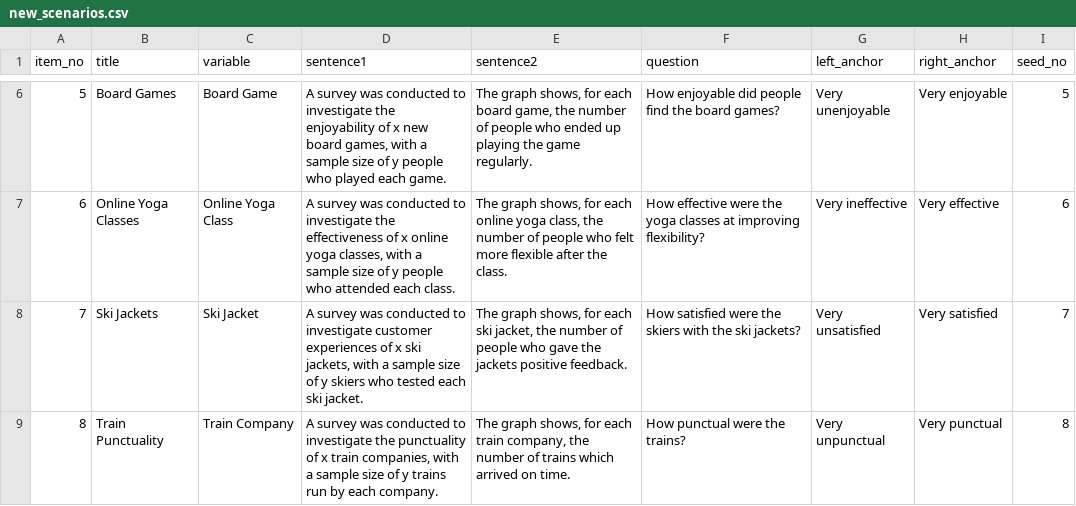
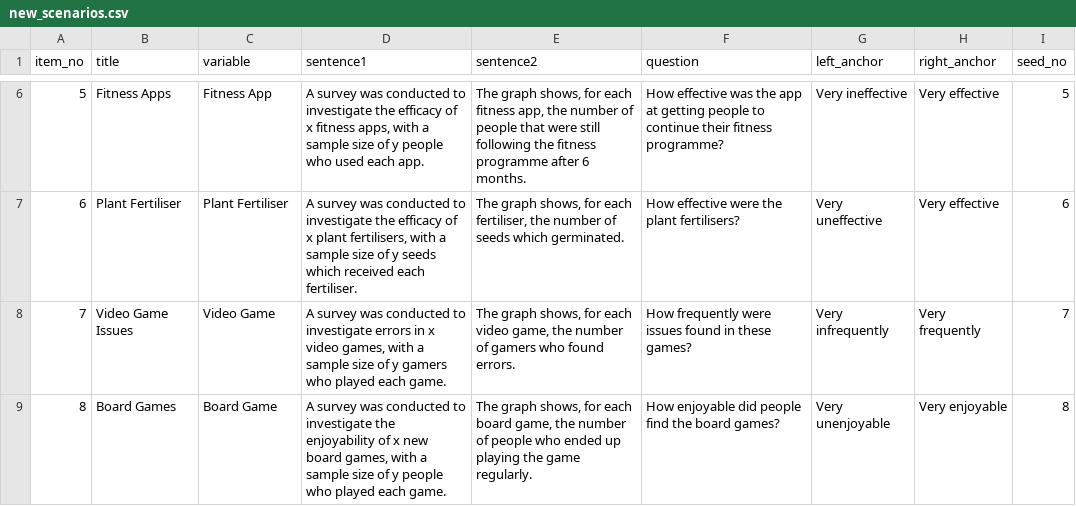
Before and after one commit to shimthal61/project_experiment, a CSV file: new_scenarios.csv, drawn as a sheet; only a part is shown, gaps mark what is left out; the diff covers the shown part only.

```diff
--- a/new_scenarios.csv
+++ b/new_scenarios.csv
@@ -6,4 +6,4 @@ item_no,title,variable,sentence1,sentence2,question,left_anchor,right_anchor,see
-5,Board Games,Board Game,"A survey was conducted to investigate the enjoyability of x new board games, with a sample size of y people who played each game.","The graph shows, for each board game, the number of people who ended up playing the game regularly.",How enjoyable did people find the board games?,Very unenjoyable,Very enjoyable,5
-6,Online Yoga Classes,Online Yoga Class,"A survey was conducted to investigate the effectiveness of x online yoga classes, with a sample size of y people who attended each class.","The graph shows, for each online yoga class, the number of people who felt more flexible after the class.",How effective were the yoga classes at improving flexibility?,Very ineffective,Very effective,6
-7,Ski Jackets,Ski Jacket,"A survey was conducted to investigate customer experiences of x ski jackets, with a sample size of y skiers who tested each ski jacket.","The graph shows, for each ski jacket, the number of people who gave the jackets positive feedback.",How satisfied were the skiers with the ski jackets?,Very unsatisfied,Very satisfied,7
-8,Train Punctuality,Train Company,"A survey was conducted to investigate the punctuality of x train companies, with a sample size of y trains run by each company.","The graph shows, for each train company, the number of trains which arrived on time.",How punctual were the trains?,Very unpunctual,Very punctual,8
+5,Fitness Apps,Fitness App,"A survey was conducted to investigate the efficacy of x fitness apps, with a sample size of y people who used each app.","The graph shows, for each fitness app, the number of people that were still following the fitness programme after 6 months.",How effective was the app at getting people to continue their fitness programme?,Very ineffective,Very effective,5
+6,Plant Fertiliser,Plant Fertiliser,"A survey was conducted to investigate the efficacy of x plant fertilisers, with a sample size of y seeds which received each fertiliser.","The graph shows, for each fertiliser, the number of seeds which germinated. ",How effective were the plant fertilisers?,Very uneffective,Very effective,6
+7,Video Game Issues,Video Game,"A survey was conducted to investigate errors in x video games, with a sample size of y gamers who played each game. ","The graph shows, for each video game, the number of gamers who found errors.",How frequently were issues found in these games?,Very infrequently,Very frequently,7
+8,Board Games,Board Game,"A survey was conducted to investigate the enjoyability of x new board games, with a sample size of y people who played each game.","The graph shows, for each board game, the number of people who ended up playing the game regularly.",How enjoyable did people find the board games?,Very unenjoyable,Very enjoyable,8
```
Also changed, not shown: 166 edited cells elsewhere in this file, 42 other files.
